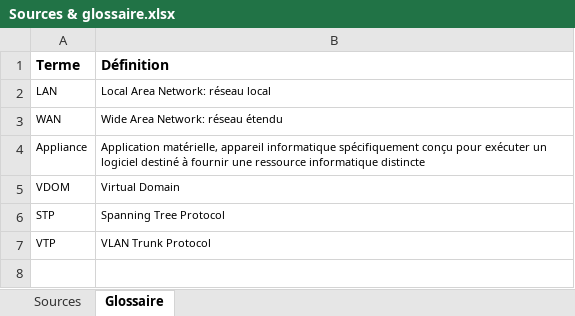
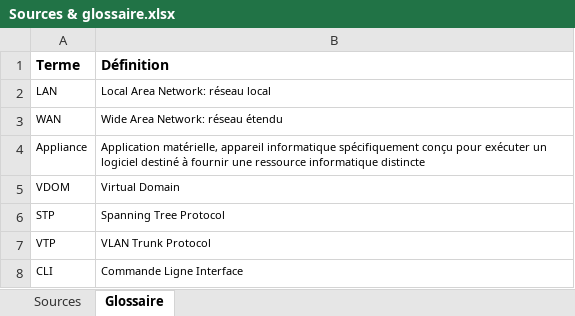
Before and after one commit to damienmayor/TPI, an Excel workbook: Courant/Sources & glossaire.xlsx, sheet Glossaire, drawn as a sheet; values as stored, in another font and other column widths than the file's, no borders; the diff names each change by its address in the sheet, - before the commit and + after, or states it on an @@ line.

```diff
--- a/Courant/Sources & glossaire.xlsx (sheet Glossaire)
+++ b/Courant/Sources & glossaire.xlsx (sheet Glossaire)
+row 8: CLI | Commande Ligne Interface
```
Also changed, not shown: Courant/Tables de routage.xlsx, 4 other files.
